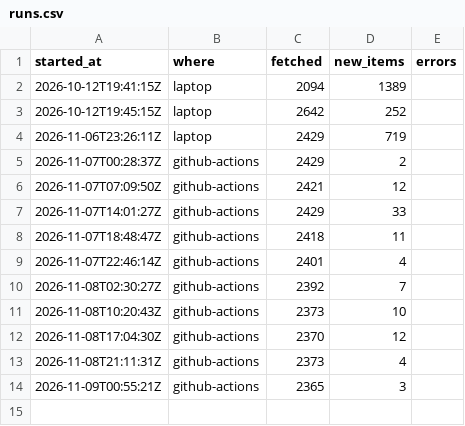
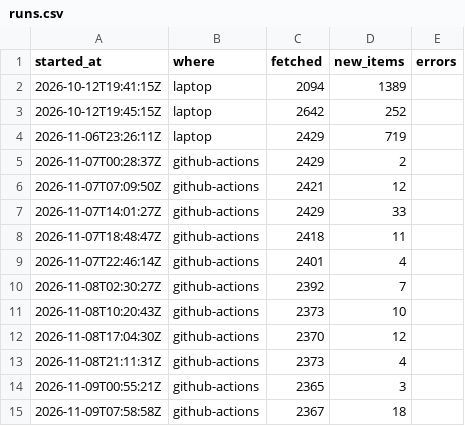
Before and after one commit to nemoyrolls/ai4g-portfolio-majedalsakkaf, a CSV file: Term 1/Week 6/hackathon/data/runs.csv, drawn as a sheet; the diff names each change by its address in the sheet, - before the commit and + after, or states it on an @@ line.

```diff
--- a/Term 1/Week 6/hackathon/data/runs.csv
+++ b/Term 1/Week 6/hackathon/data/runs.csv
+row 15: 2026-11-09T07:58:58Z | github-actions | 2367 | 18
```
Also changed, not shown: 1 other file.
